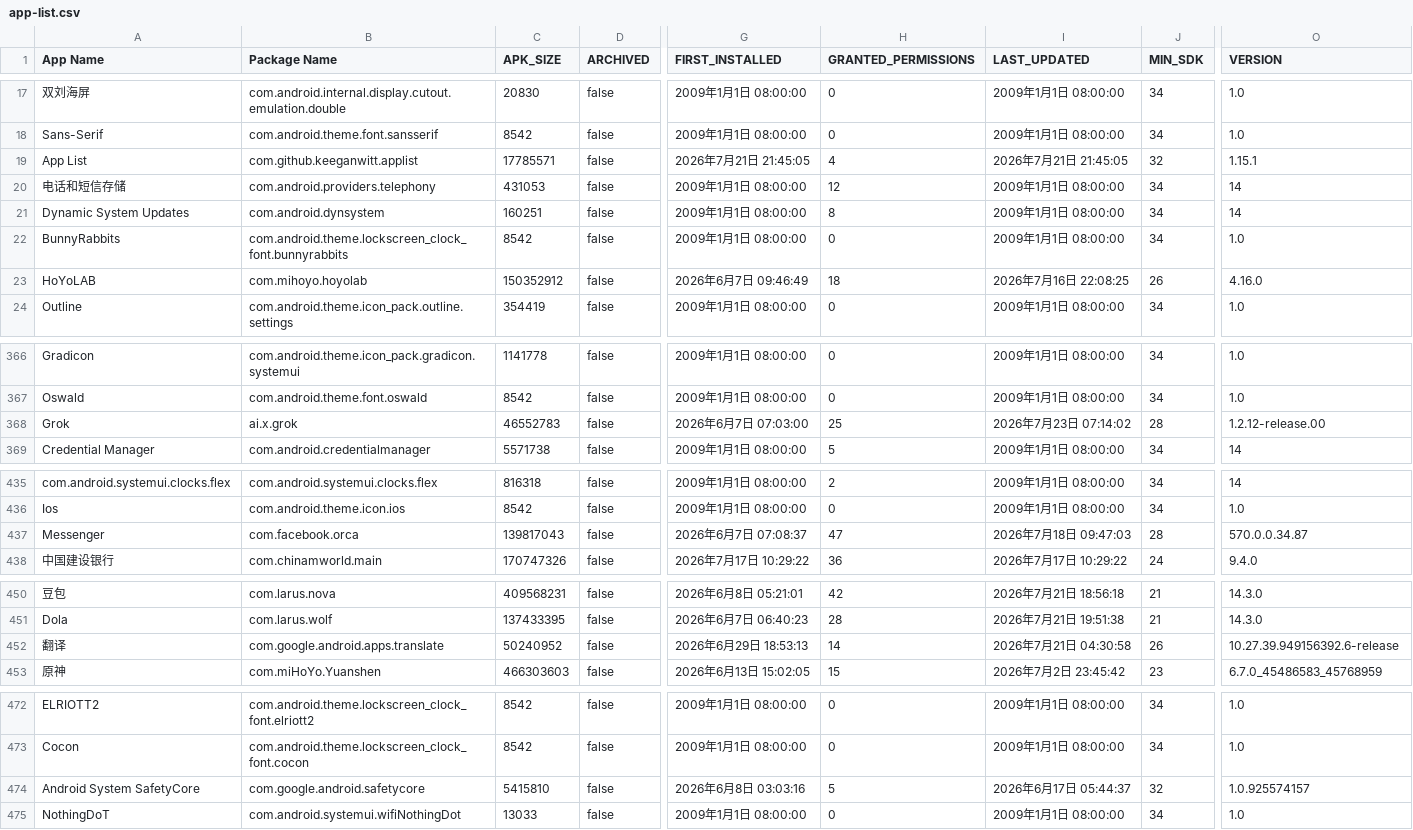
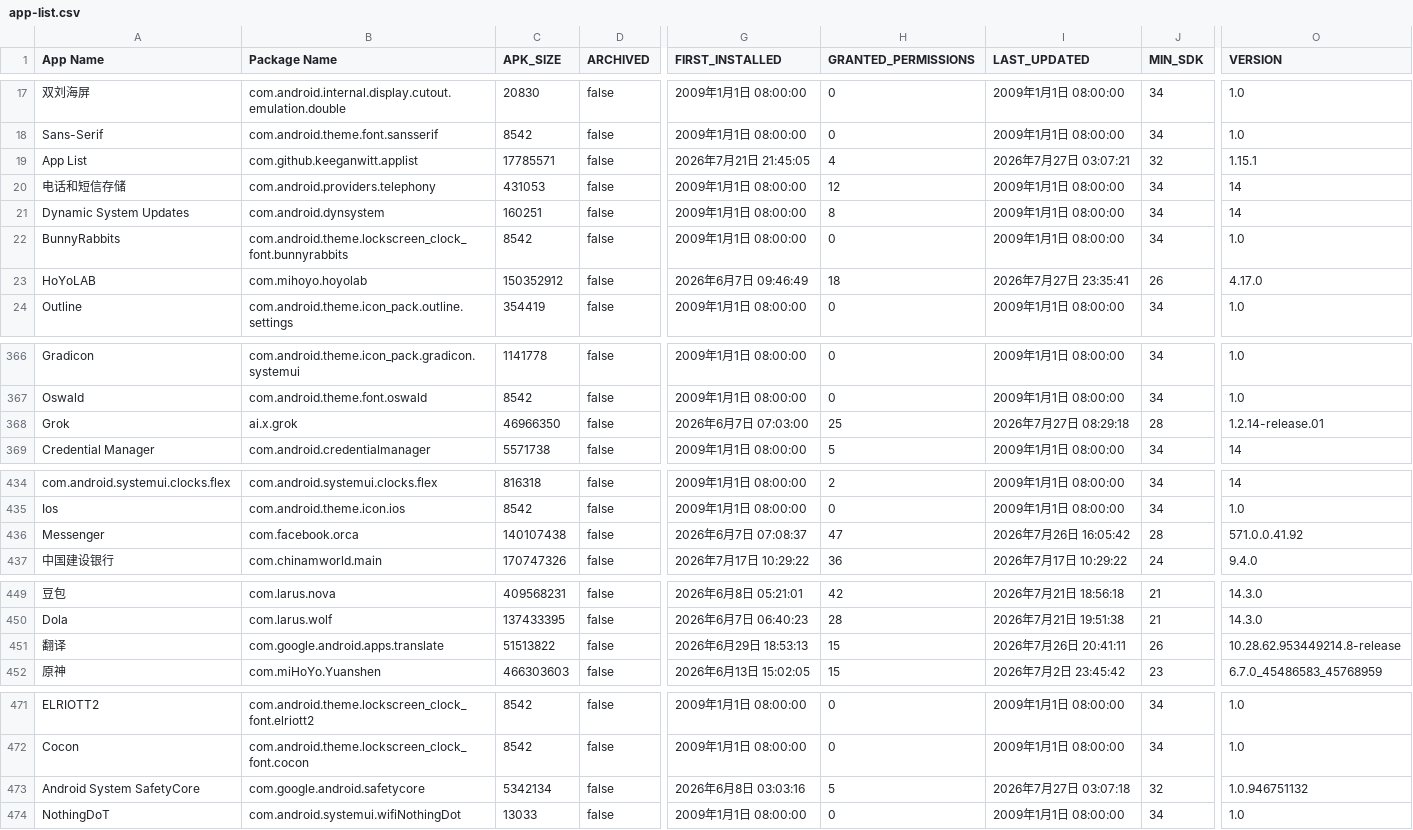
Before and after one commit to liuxiaotao86/ClashMetaForAndroid, a CSV file: app-list.csv, drawn as a sheet; only a part is shown, gaps mark what is left out; addresses are those after the commit; the diff covers the shown part only; the diff names each change by its address in the sheet, - before the commit and + after, or states it on an @@ line.

```diff
--- a/app-list.csv
+++ b/app-list.csv
-I19 (LAST_UPDATED): 2026年7月21日 21:45:05
+I19 (LAST_UPDATED): 2026年7月27日 03:07:21
-I23 (LAST_UPDATED): 2026年7月16日 22:08:25
+I23 (LAST_UPDATED): 2026年7月27日 23:35:41
-O23 (VERSION): 4.16.0
+O23 (VERSION): 4.17.0
-C368 (APK_SIZE): 46552783
+C368 (APK_SIZE): 46966350
-I368 (LAST_UPDATED): 2026年7月23日 07:14:02
+I368 (LAST_UPDATED): 2026年7月27日 08:29:18
-O368 (VERSION): 1.2.12-release.00
+O368 (VERSION): 1.2.14-release.01
-C436 (APK_SIZE): 139817043
+C436 (APK_SIZE): 140107438
-I436 (LAST_UPDATED): 2026年7月18日 09:47:03
+I436 (LAST_UPDATED): 2026年7月26日 16:05:42
-O436 (VERSION): 570.0.0.34.87
+O436 (VERSION): 571.0.0.41.92
-C451 (APK_SIZE): 50240952
+C451 (APK_SIZE): 51513822
-H451 (GRANTED_PERMISSIONS): 14
+H451 (GRANTED_PERMISSIONS): 15
-I451 (LAST_UPDATED): 2026年7月21日 04:30:58
+I451 (LAST_UPDATED): 2026年7月26日 20:41:11
-O451 (VERSION): 10.27.39.949156392.6-release
+O451 (VERSION): 10.28.62.953449214.8-release
-C473 (APK_SIZE): 5415810
+C473 (APK_SIZE): 5342134
-I473 (LAST_UPDATED): 2026年6月17日 05:44:37
+I473 (LAST_UPDATED): 2026年7月27日 03:07:18
-O473 (VERSION): 1.0.925574157
+O473 (VERSION): 1.0.946751132
```
Also changed, not shown: 3 added rows, 2 removed rows and 14 edited cells elsewhere in this file.
